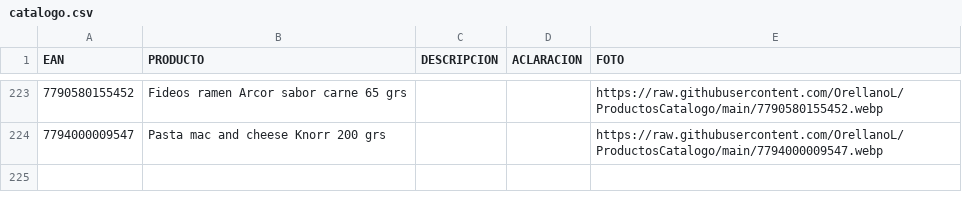
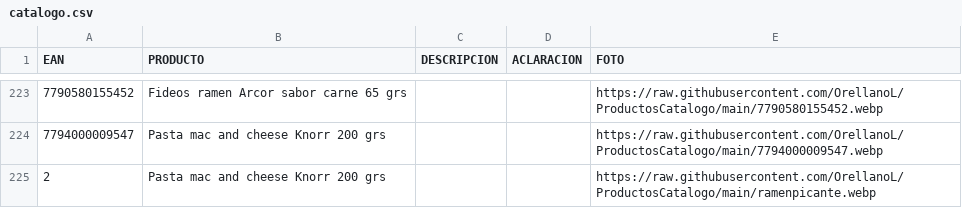
Before and after one commit to OrellanoL/ProductosCatalogo, a CSV file: catalogo.csv, drawn as a sheet; only a part is shown, gaps mark what is left out.

Commit message:
Update catalogo.csv

```diff
--- a/catalogo.csv
+++ b/catalogo.csv
@@ -224 +224,2 @@ EAN,PRODUCTO,DESCRIPCION,ACLARACION,FOTO
 7794000009547,Pasta mac and cheese Knorr 200 grs,,,https://raw.githubusercontent.com/OrellanoL/ProductosCatalogo/main/7794000009547.webp
+2,Pasta mac and cheese Knorr 200 grs,,,https://raw.githubusercontent.com/OrellanoL/ProductosCatalogo/main/ramenpicante.webp
```
